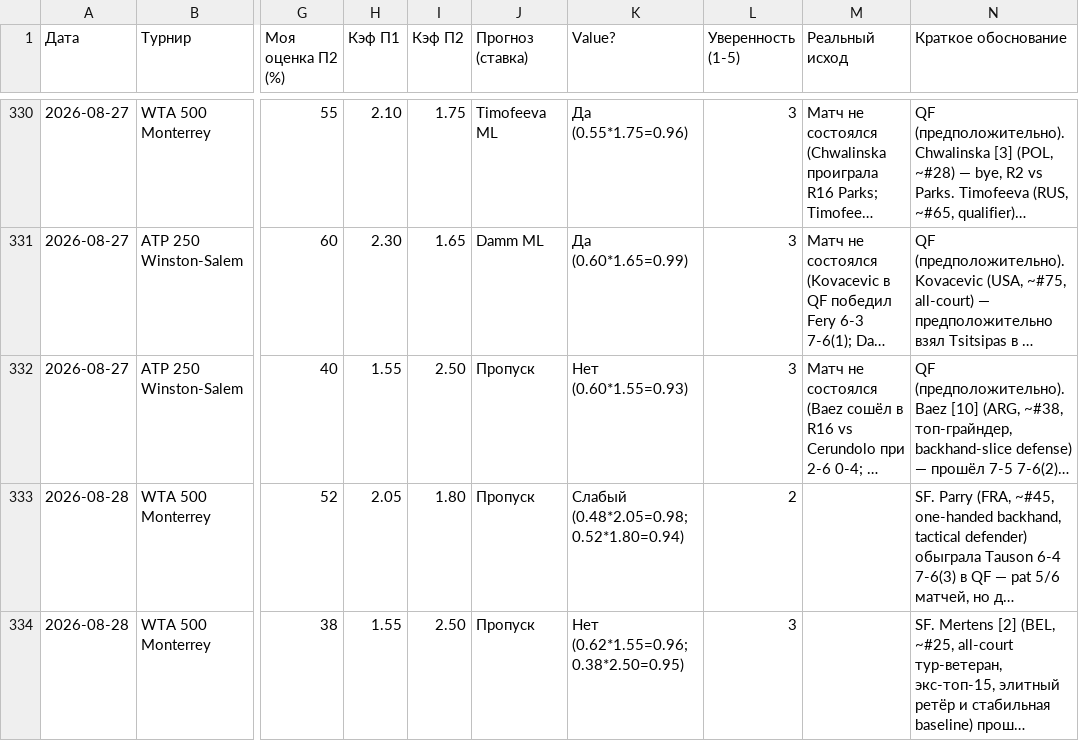
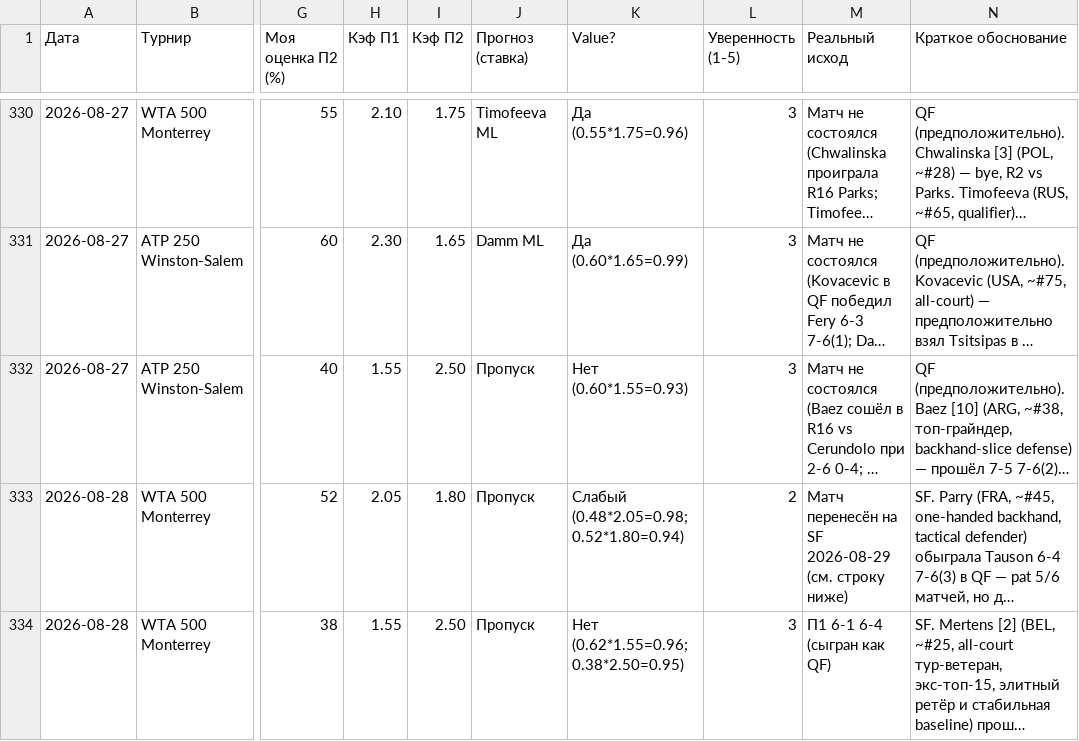
Before and after one commit to YlianPaulouskiy/Tennis-Statistics, a CSV file: data/tennis.csv, drawn as a sheet; only a part is shown, gaps mark what is left out; long unchanged cells end in …; the diff covers the shown part only; the diff names each change by its address in the sheet, - before the commit and + after, or states it on an @@ line.

Commit message:
Tennis analysis 2026-08-29

```diff
--- a/data/tennis.csv
+++ b/data/tennis.csv
-M333 (Реальный исход): (empty)
+M333 (Реальный исход): Матч перенесён на SF 2026-08-29 (см. строку ниже)
-M334 (Реальный исход): (empty)
+M334 (Реальный исход): П1 6-1 6-4 (сыгран как QF)
```
Also changed, not shown: 4 added rows and 2 edited cells elsewhere in this file.
